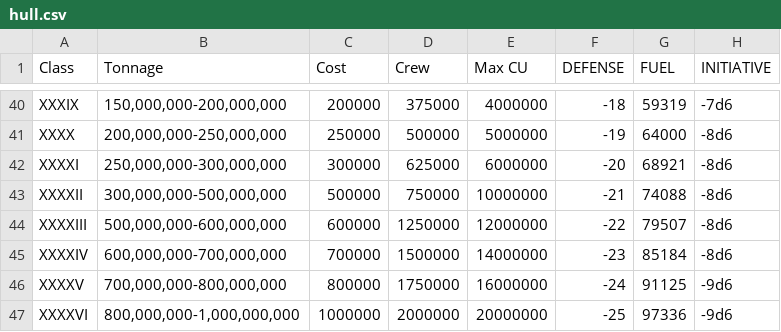
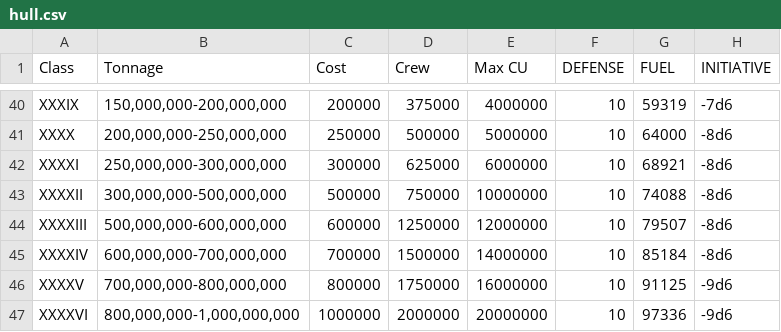
Before and after one commit to herosheets/woin-starships, a CSV file: starship_data/hull.csv, drawn as a sheet; only a part is shown, gaps mark what is left out; the diff covers the shown part only; the diff names each change by its address in the sheet, - before the commit and + after, or states it on an @@ line.

```diff
--- a/starship_data/hull.csv
+++ b/starship_data/hull.csv
-F40 (DEFENSE): -18
+F40 (DEFENSE): 10
-F41 (DEFENSE): -19
+F41 (DEFENSE): 10
-F42 (DEFENSE): -20
+F42 (DEFENSE): 10
-F43 (DEFENSE): -21
+F43 (DEFENSE): 10
-F44 (DEFENSE): -22
+F44 (DEFENSE): 10
-F45 (DEFENSE): -23
+F45 (DEFENSE): 10
-F46 (DEFENSE): -24
+F46 (DEFENSE): 10
-F47 (DEFENSE): -25
+F47 (DEFENSE): 10
```
Also changed, not shown: 27 edited cells elsewhere in this file.
